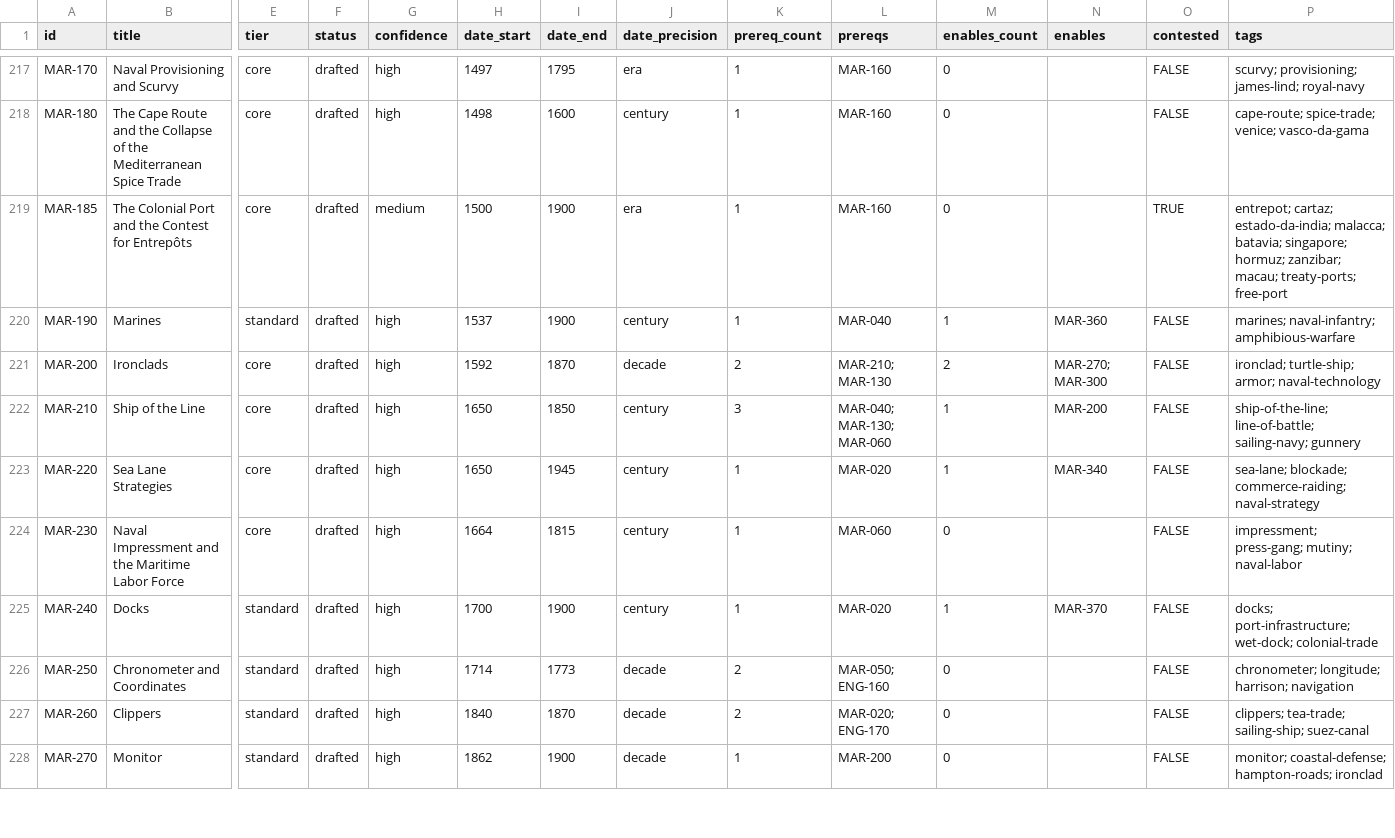
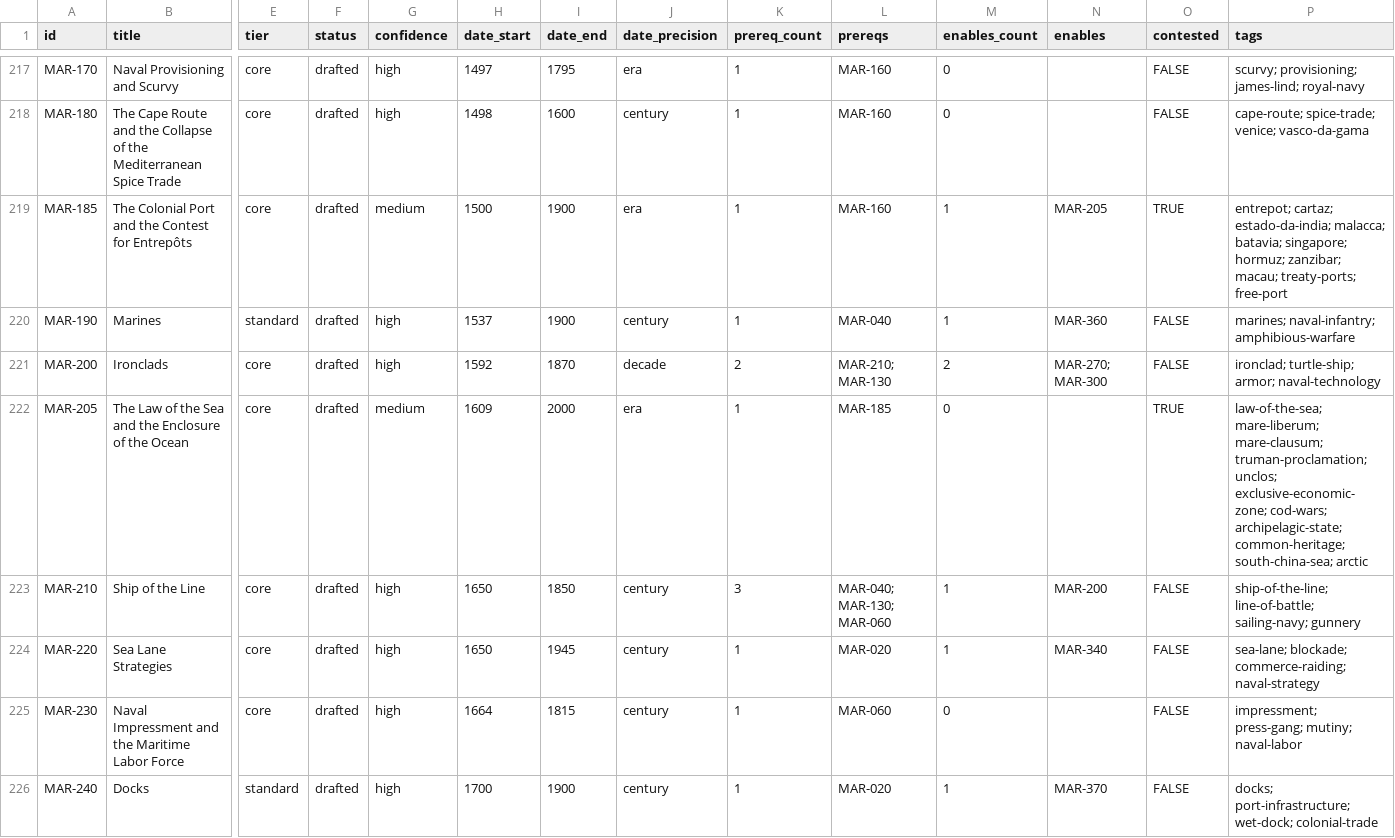
Before and after one commit to sergeyzoloto/grand-strategy-game, a CSV file: _meta/indexes/corpus-index.csv, drawn as a sheet; only a part is shown, gaps mark what is left out; the shorter side is filled out with more unchanged rows; rows hold the shown columns only; the diff names each change by its address in the sheet, - before the commit and + after, or states it on an @@ line.

```diff
--- a/_meta/indexes/corpus-index.csv
+++ b/_meta/indexes/corpus-index.csv
-M219 (enables_count): 0
+M219 (enables_count): 1
-N219 (enables): (empty)
+N219 (enables): MAR-205
+row 222: MAR-205 | The Law of the Sea and the Enclosure of the Ocean | core | drafted | medium | 1609 | 2000 | era | 1 | MAR-185 | 0 |  | TRUE | law-of-the-sea; mare-liberum; mare-clausum; truman-proclamation; unclos; exclusive-economic-zone; cod-wars; archipelagic-state; common-heritage; south-china-sea; arctic
```
Also changed, not shown: 5 other files.
